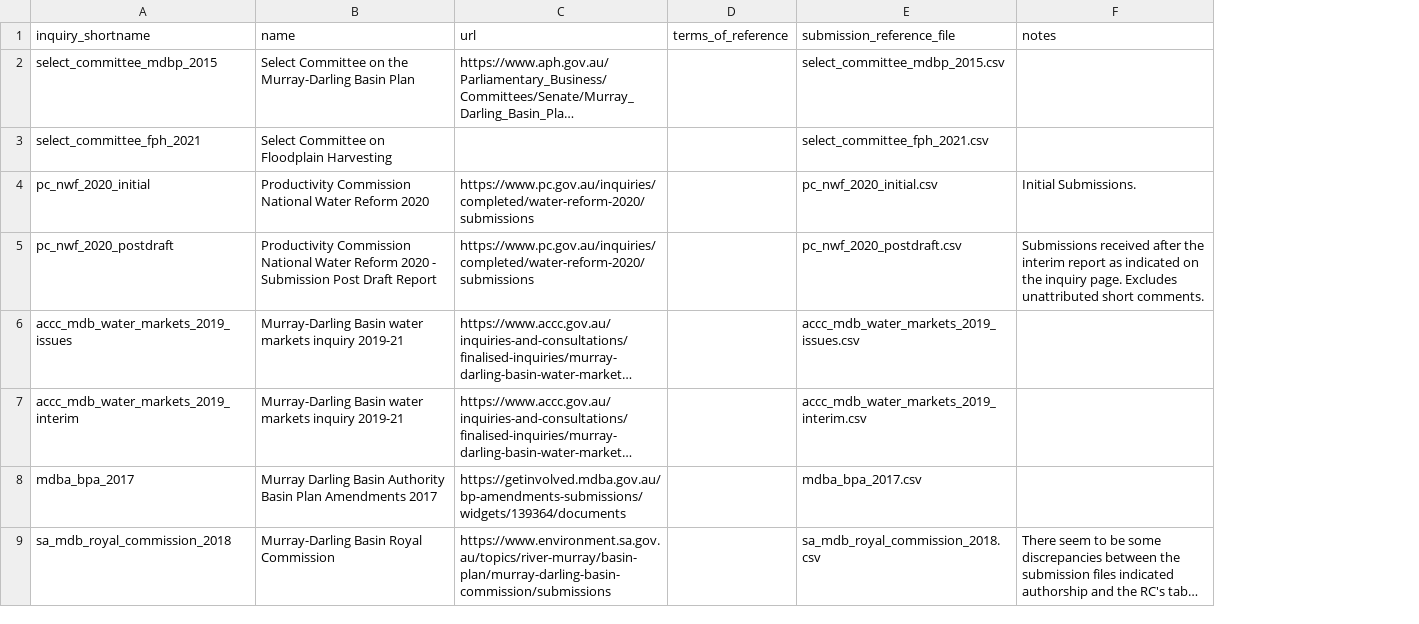
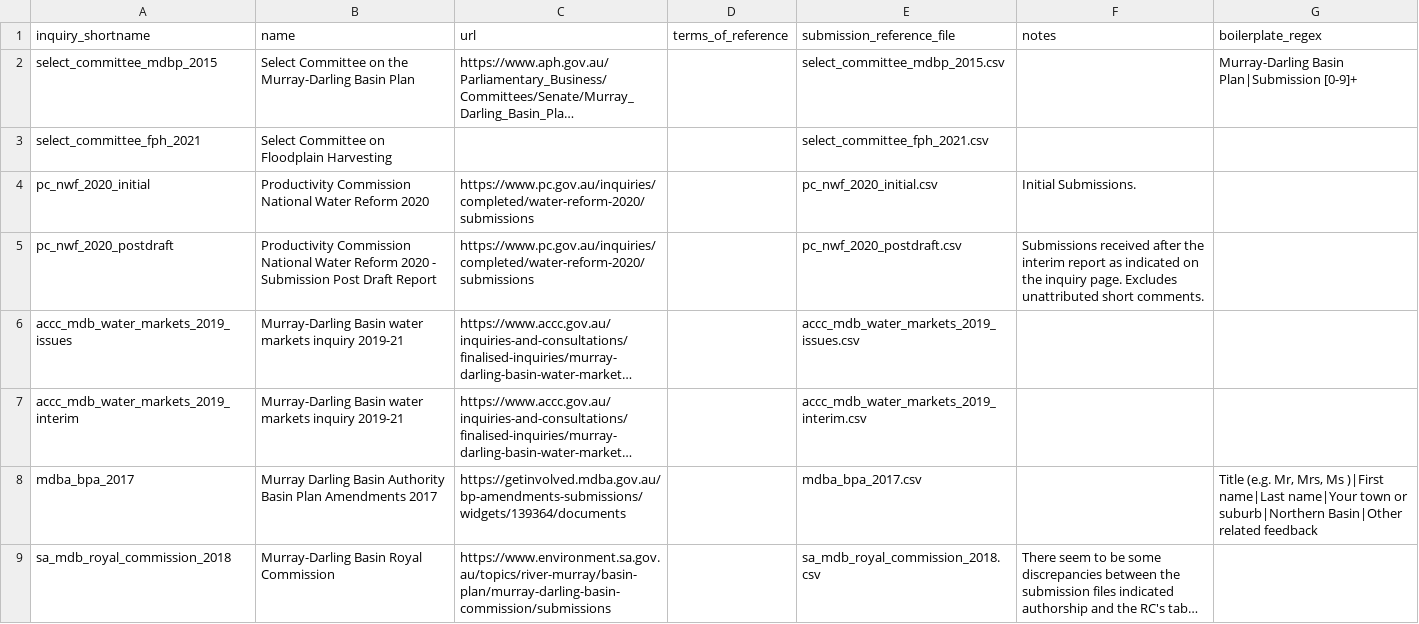
Before and after one commit to RodMarsh/WatertrustEquitySubmissionsAnalysis, a CSV file: inquiries/inquiries.csv, drawn as a sheet; long unchanged cells end in …; the diff names each change by its address in the sheet, - before the commit and + after, or states it on an @@ line.

Commit message:
Initial interface and specification for boilerplate detection

```diff
--- a/inquiries/inquiries.csv
+++ b/inquiries/inquiries.csv
+column G (boilerplate_regex), rows 2-8: Murray-Darling Basin Plan|Submission [0-9]+ |  |  |  |  |  | Title (e.g. Mr, Mrs, Ms )|First name|Last name|Your town or suburb|Northern Basin|Other related feedback
```
Also changed, not shown: 1 other file.
